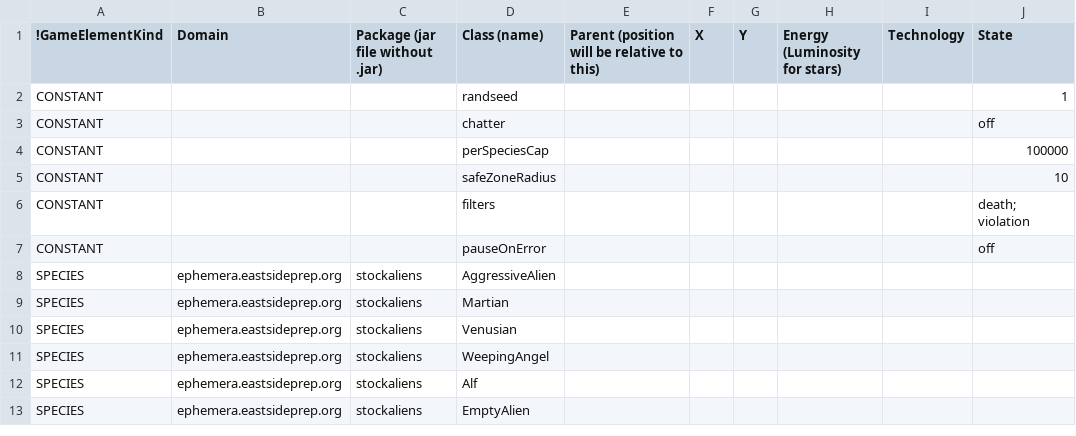
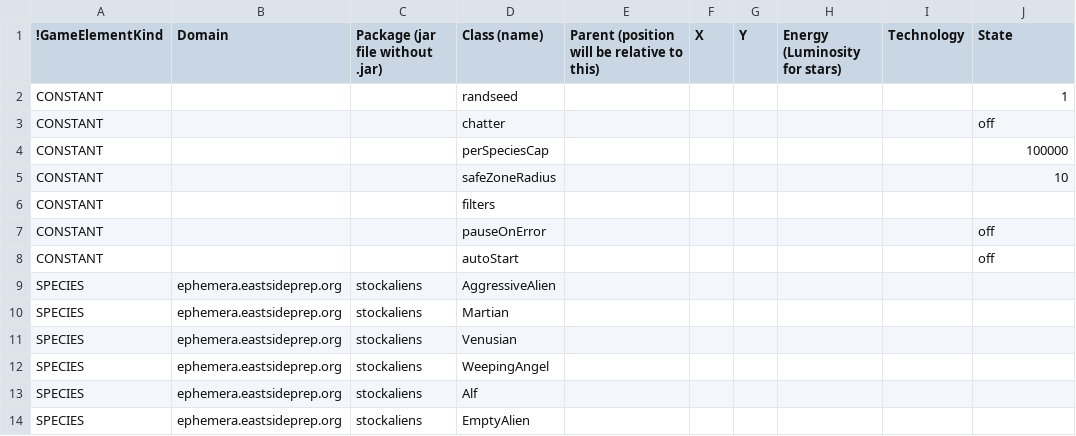
Before and after one commit to EastsidePreparatorySchool/Ephemera, a CSV file: sc_config.csv, drawn as a sheet; only a part is shown.

Commit message:
Work
Lots more 3d work, autoStart mode, fixes to some alien problems, fix in
view and context

```diff
--- a/sc_config.csv
+++ b/sc_config.csv
@@ -5,4 +5,5 @@ CONSTANT,,,perSpeciesCap,,,,,,100000
 CONSTANT,,,safeZoneRadius,,,,,,10
-CONSTANT,,,filters,,,,,,death; violation
+CONSTANT,,,filters,,,,,,
 CONSTANT,,,pauseOnError,,,,,,off
+CONSTANT,,,autoStart,,,,,,off
 SPECIES,ephemera.eastsideprep.org,stockaliens,AggressiveAlien,,,,,,
```
Also changed, not shown: 12 other files.
